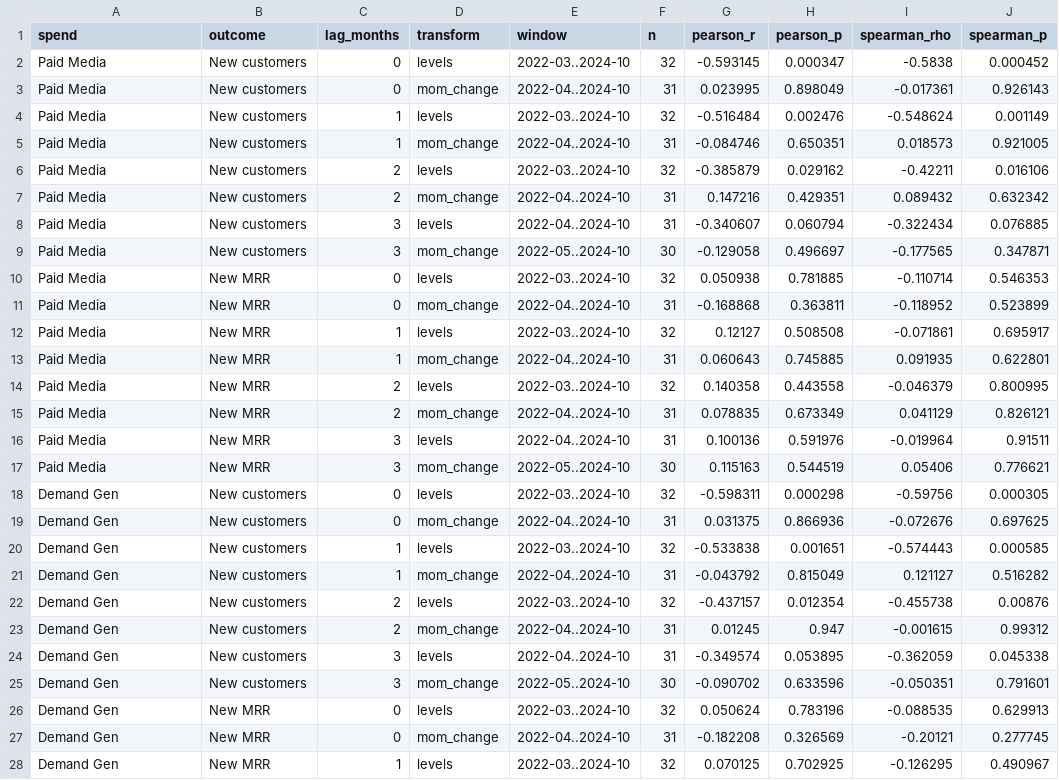
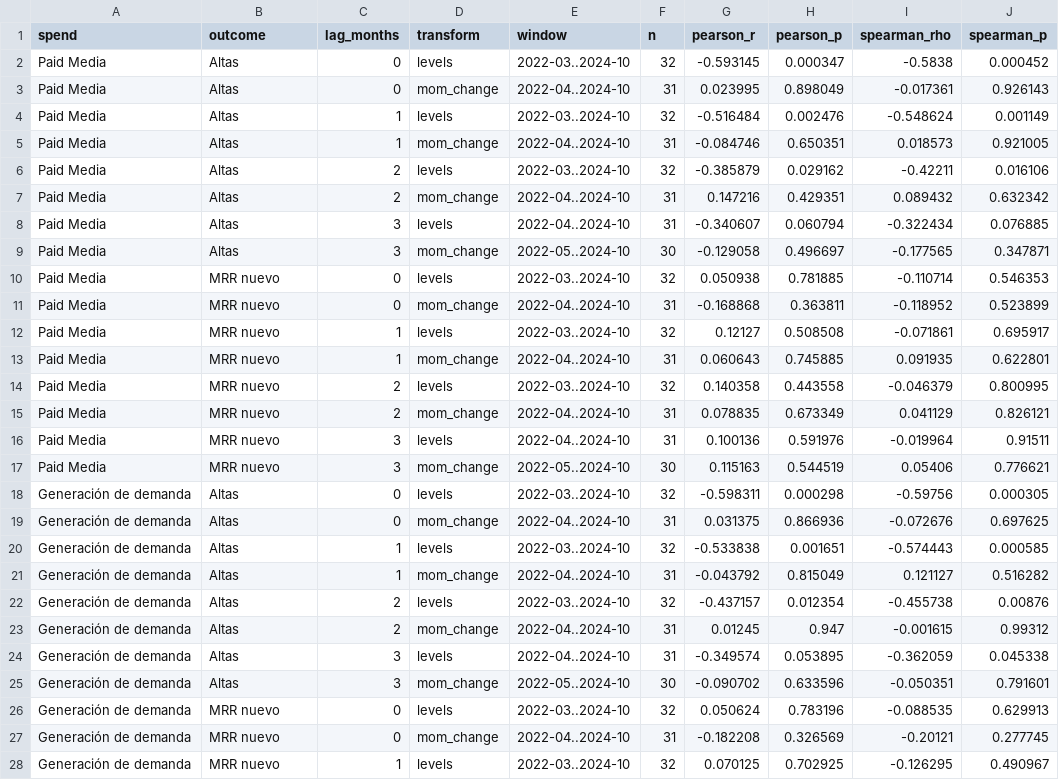
Before and after one commit to thehugomtz/caseos-finora, a CSV file: finora-eda/supporting/lag_correlations.csv, drawn as a sheet; only a part is shown; the diff covers the shown part only.

```diff
--- a/finora-eda/supporting/lag_correlations.csv
+++ b/finora-eda/supporting/lag_correlations.csv
@@ -1,28 +1,28 @@
 spend,outcome,lag_months,transform,window,n,pearson_r,pearson_p,spearman_rho,spearman_p
-Paid Media,New customers,0,levels,2022-03..2024-10,32,-0.593145,0.000347,-0.5838,0.000452
-Paid Media,New customers,0,mom_change,2022-04..2024-10,31,0.023995,0.898049,-0.017361,0.926143
-Paid Media,New customers,1,levels,2022-03..2024-10,32,-0.516484,0.002476,-0.548624,0.001149
-Paid Media,New customers,1,mom_change,2022-04..2024-10,31,-0.084746,0.650351,0.018573,0.921005
-Paid Media,New customers,2,levels,2022-03..2024-10,32,-0.385879,0.029162,-0.42211,0.016106
-Paid Media,New customers,2,mom_change,2022-04..2024-10,31,0.147216,0.429351,0.089432,0.632342
-Paid Media,New customers,3,levels,2022-04..2024-10,31,-0.340607,0.060794,-0.322434,0.076885
-Paid Media,New customers,3,mom_change,2022-05..2024-10,30,-0.129058,0.496697,-0.177565,0.347871
-Paid Media,New MRR,0,levels,2022-03..2024-10,32,0.050938,0.781885,-0.110714,0.546353
-Paid Media,New MRR,0,mom_change,2022-04..2024-10,31,-0.168868,0.363811,-0.118952,0.523899
-Paid Media,New MRR,1,levels,2022-03..2024-10,32,0.12127,0.508508,-0.071861,0.695917
-Paid Media,New MRR,1,mom_change,2022-04..2024-10,31,0.060643,0.745885,0.091935,0.622801
-Paid Media,New MRR,2,levels,2022-03..2024-10,32,0.140358,0.443558,-0.046379,0.800995
-Paid Media,New MRR,2,mom_change,2022-04..2024-10,31,0.078835,0.673349,0.041129,0.826121
-Paid Media,New MRR,3,levels,2022-04..2024-10,31,0.100136,0.591976,-0.019964,0.91511
-Paid Media,New MRR,3,mom_change,2022-05..2024-10,30,0.115163,0.544519,0.05406,0.776621
-Demand Gen,New customers,0,levels,2022-03..2024-10,32,-0.598311,0.000298,-0.59756,0.000305
-Demand Gen,New customers,0,mom_change,2022-04..2024-10,31,0.031375,0.866936,-0.072676,0.697625
-Demand Gen,New customers,1,levels,2022-03..2024-10,32,-0.533838,0.001651,-0.574443,0.000585
-Demand Gen,New customers,1,mom_change,2022-04..2024-10,31,-0.043792,0.815049,0.121127,0.516282
-Demand Gen,New customers,2,levels,2022-03..2024-10,32,-0.437157,0.012354,-0.455738,0.00876
-Demand Gen,New customers,2,mom_change,2022-04..2024-10,31,0.01245,0.947,-0.001615,0.99312
-Demand Gen,New customers,3,levels,2022-04..2024-10,31,-0.349574,0.053895,-0.362059,0.045338
-Demand Gen,New customers,3,mom_change,2022-05..2024-10,30,-0.090702,0.633596,-0.050351,0.791601
-Demand Gen,New MRR,0,levels,2022-03..2024-10,32,0.050624,0.783196,-0.088535,0.629913
-Demand Gen,New MRR,0,mom_change,2022-04..2024-10,31,-0.182208,0.326569,-0.20121,0.277745
-Demand Gen,New MRR,1,levels,2022-03..2024-10,32,0.070125,0.702925,-0.126295,0.490967
+Paid Media,Altas,0,levels,2022-03..2024-10,32,-0.593145,0.000347,-0.5838,0.000452
+Paid Media,Altas,0,mom_change,2022-04..2024-10,31,0.023995,0.898049,-0.017361,0.926143
+Paid Media,Altas,1,levels,2022-03..2024-10,32,-0.516484,0.002476,-0.548624,0.001149
+Paid Media,Altas,1,mom_change,2022-04..2024-10,31,-0.084746,0.650351,0.018573,0.921005
+Paid Media,Altas,2,levels,2022-03..2024-10,32,-0.385879,0.029162,-0.42211,0.016106
+Paid Media,Altas,2,mom_change,2022-04..2024-10,31,0.147216,0.429351,0.089432,0.632342
+Paid Media,Altas,3,levels,2022-04..2024-10,31,-0.340607,0.060794,-0.322434,0.076885
+Paid Media,Altas,3,mom_change,2022-05..2024-10,30,-0.129058,0.496697,-0.177565,0.347871
+Paid Media,MRR nuevo,0,levels,2022-03..2024-10,32,0.050938,0.781885,-0.110714,0.546353
+Paid Media,MRR nuevo,0,mom_change,2022-04..2024-10,31,-0.168868,0.363811,-0.118952,0.523899
+Paid Media,MRR nuevo,1,levels,2022-03..2024-10,32,0.12127,0.508508,-0.071861,0.695917
+Paid Media,MRR nuevo,1,mom_change,2022-04..2024-10,31,0.060643,0.745885,0.091935,0.622801
+Paid Media,MRR nuevo,2,levels,2022-03..2024-10,32,0.140358,0.443558,-0.046379,0.800995
+Paid Media,MRR nuevo,2,mom_change,2022-04..2024-10,31,0.078835,0.673349,0.041129,0.826121
+Paid Media,MRR nuevo,3,levels,2022-04..2024-10,31,0.100136,0.591976,-0.019964,0.91511
+Paid Media,MRR nuevo,3,mom_change,2022-05..2024-10,30,0.115163,0.544519,0.05406,0.776621
+Generación de demanda,Altas,0,levels,2022-03..2024-10,32,-0.598311,0.000298,-0.59756,0.000305
+Generación de demanda,Altas,0,mom_change,2022-04..2024-10,31,0.031375,0.866936,-0.072676,0.697625
+Generación de demanda,Altas,1,levels,2022-03..2024-10,32,-0.533838,0.001651,-0.574443,0.000585
+Generación de demanda,Altas,1,mom_change,2022-04..2024-10,31,-0.043792,0.815049,0.121127,0.516282
+Generación de demanda,Altas,2,levels,2022-03..2024-10,32,-0.437157,0.012354,-0.455738,0.00876
+Generación de demanda,Altas,2,mom_change,2022-04..2024-10,31,0.01245,0.947,-0.001615,0.99312
+Generación de demanda,Altas,3,levels,2022-04..2024-10,31,-0.349574,0.053895,-0.362059,0.045338
+Generación de demanda,Altas,3,mom_change,2022-05..2024-10,30,-0.090702,0.633596,-0.050351,0.791601
+Generación de demanda,MRR nuevo,0,levels,2022-03..2024-10,32,0.050624,0.783196,-0.088535,0.629913
+Generación de demanda,MRR nuevo,0,mom_change,2022-04..2024-10,31,-0.182208,0.326569,-0.20121,0.277745
+Generación de demanda,MRR nuevo,1,levels,2022-03..2024-10,32,0.070125,0.702925,-0.126295,0.490967
```
Also changed, not shown: 42 edited cells elsewhere in this file, finora-eda/finora_monthly_metrics.csv, finora-eda/supporting/arpa_by_vintage_monthly.csv, 23 other files.
